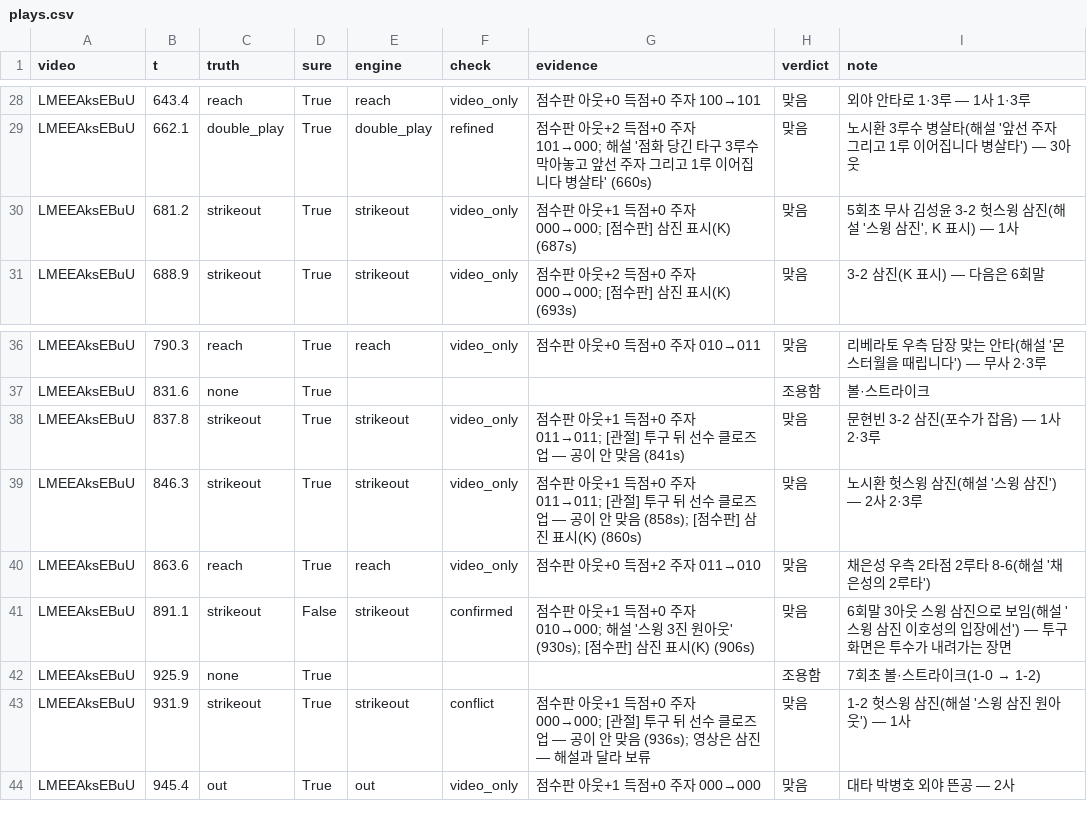
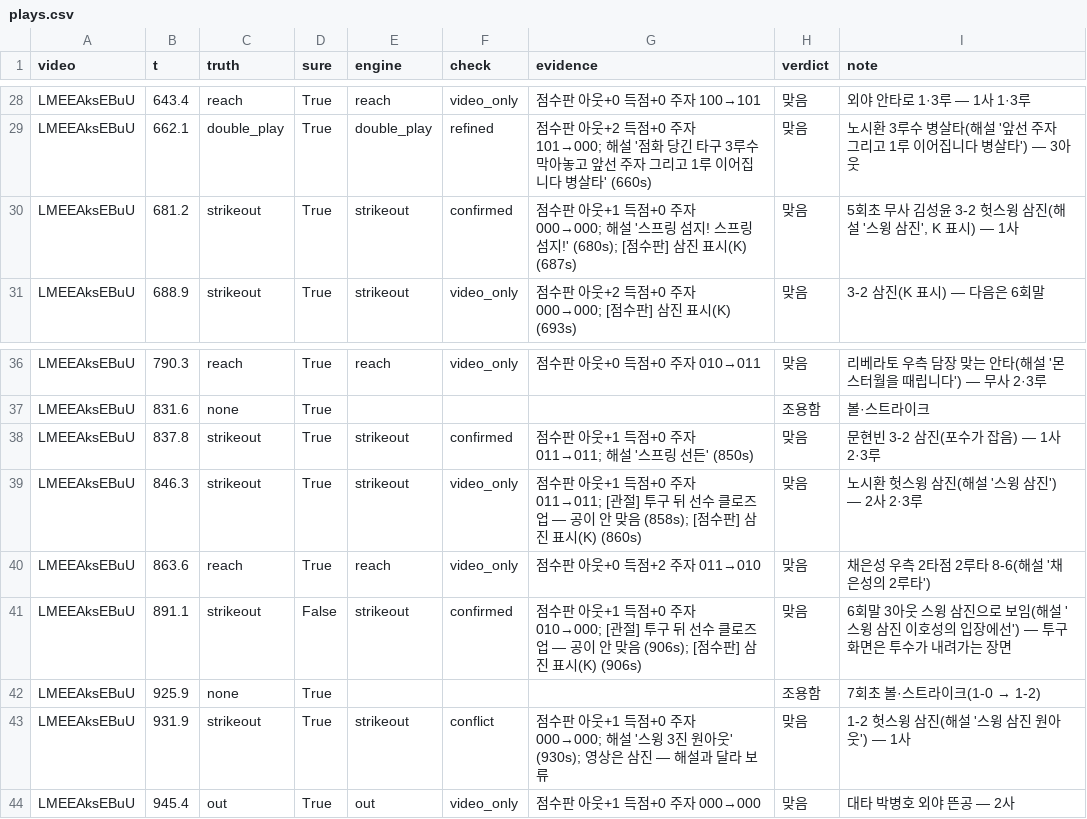
Before and after one commit to Inje-Capstone/capstone-AI, a CSV file: data/game_eval/po125/plays.csv, drawn as a sheet; only a part is shown, gaps mark what is left out.

```diff
--- a/data/game_eval/po125/plays.csv
+++ b/data/game_eval/po125/plays.csv
@@ -29,3 +29,3 @@ LMEEAksEBuU,643.4,reach,True,reach,video_only,점수판 아웃+0 득점+0 주자
 LMEEAksEBuU,662.1,double_play,True,double_play,refined,점수판 아웃+2 득점+0 주자 101→000; 해설 '점화 당긴 타구 3루수 막아놓고 앞선 주자 그리고 1루 이어집니다 병살타' (660s),맞음,노시환 3루수 병살타(해설 '앞선 주자 그리고 1루 이어집니다 병살타') — 3아웃
-LMEEAksEBuU,681.2,strikeout,True,strikeout,video_only,점수판 아웃+1 득점+0 주자 000→000; [점수판] 삼진 표시(K) (687s),맞음,"5회초 무사 김성윤 3-2 헛스윙 삼진(해설 '스윙 삼진', K 표시) — 1사"
+LMEEAksEBuU,681.2,strikeout,True,strikeout,confirmed,점수판 아웃+1 득점+0 주자 000→000; 해설 '스프링 섬지! 스프링 섬지!' (680s); [점수판] 삼진 표시(K) (687s),맞음,"5회초 무사 김성윤 3-2 헛스윙 삼진(해설 '스윙 삼진', K 표시) — 1사"
 LMEEAksEBuU,688.9,strikeout,True,strikeout,video_only,점수판 아웃+2 득점+0 주자 000→000; [점수판] 삼진 표시(K) (693s),맞음,3-2 삼진(K 표시) — 다음은 6회말
@@ -37,8 +37,8 @@ LMEEAksEBuU,790.3,reach,True,reach,video_only,점수판 아웃+0 득점+0 주자
 LMEEAksEBuU,831.6,none,True,,,,조용함,볼·스트라이크
-LMEEAksEBuU,837.8,strikeout,True,strikeout,video_only,점수판 아웃+1 득점+0 주자 011→011; [관절] 투구 뒤 선수 클로즈업 — 공이 안 맞음 (841s),맞음,문현빈 3-2 삼진(포수가 잡음) — 1사 2·3루
+LMEEAksEBuU,837.8,strikeout,True,strikeout,confirmed,점수판 아웃+1 득점+0 주자 011→011; 해설 '스프링 선든' (850s),맞음,문현빈 3-2 삼진(포수가 잡음) — 1사 2·3루
 LMEEAksEBuU,846.3,strikeout,True,strikeout,video_only,점수판 아웃+1 득점+0 주자 011→011; [관절] 투구 뒤 선수 클로즈업 — 공이 안 맞음 (858s); [점수판] 삼진 표시(K) (860s),맞음,노시환 헛스윙 삼진(해설 '스윙 삼진') — 2사 2·3루
 LMEEAksEBuU,863.6,reach,True,reach,video_only,점수판 아웃+0 득점+2 주자 011→010,맞음,채은성 우측 2타점 2루타 8-6(해설 '채은성의 2루타')
-LMEEAksEBuU,891.1,strikeout,False,strikeout,confirmed,점수판 아웃+1 득점+0 주자 010→000; 해설 '스윙 3진 원아웃' (930s); [점수판] 삼진 표시(K) (906s),맞음,6회말 3아웃 스윙 삼진으로 보임(해설 '스윙 삼진 이호성의 입장에선') — 투구 화면은 투수가 내려가는 장면
+LMEEAksEBuU,891.1,strikeout,False,strikeout,confirmed,점수판 아웃+1 득점+0 주자 010→000; [관절] 투구 뒤 선수 클로즈업 — 공이 안 맞음 (906s); [점수판] 삼진 표시(K) (906s),맞음,6회말 3아웃 스윙 삼진으로 보임(해설 '스윙 삼진 이호성의 입장에선') — 투구 화면은 투수가 내려가는 장면
 LMEEAksEBuU,925.9,none,True,,,,조용함,7회초 볼·스트라이크(1-0 → 1-2)
-LMEEAksEBuU,931.9,strikeout,True,strikeout,conflict,점수판 아웃+1 득점+0 주자 000→000; [관절] 투구 뒤 선수 클로즈업 — 공이 안 맞음 (936s); 영상은 삼진 — 해설과 달라 보류,맞음,1-2 헛스윙 삼진(해설 '스윙 삼진 원아웃') — 1사
+LMEEAksEBuU,931.9,strikeout,True,strikeout,conflict,점수판 아웃+1 득점+0 주자 000→000; 해설 '스윙 3진 원아웃' (930s); 영상은 삼진 — 해설과 달라 보류,맞음,1-2 헛스윙 삼진(해설 '스윙 삼진 원아웃') — 1사
 LMEEAksEBuU,945.4,out,True,out,video_only,점수판 아웃+1 득점+0 주자 000→000,맞음,대타 박병호 외야 뜬공 — 2사
```
Also changed, not shown: 13 other files.
